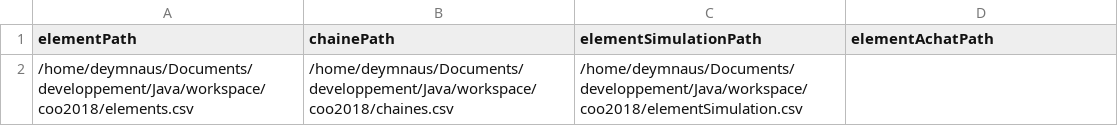
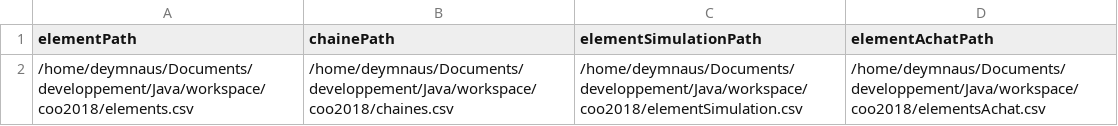
Before and after one commit to Deymnaus/coo2018, a CSV file: values.csv, drawn as a sheet.

```diff
--- a/values.csv
+++ b/values.csv
@@ -1,2 +1,2 @@
 elementPath,chainePath,elementSimulationPath,elementAchatPath
-/home/deymnaus/Documents/developpement/Java/workspace/coo2018/elements.csv,/home/deymnaus/Documents/developpement/Java/workspace/coo2018/chaines.csv,/home/deymnaus/Documents/developpement/Java/workspace/coo2018/elementSimulation.csv,
+/home/deymnaus/Documents/developpement/Java/workspace/coo2018/elements.csv,/home/deymnaus/Documents/developpement/Java/workspace/coo2018/chaines.csv,/home/deymnaus/Documents/developpement/Java/workspace/coo2018/elementSimulation.csv,/home/deymnaus/Documents/developpement/Java/workspace/coo2018/elementsAchat.csv
```
Also changed, not shown: elements.csv, 20 other files.
